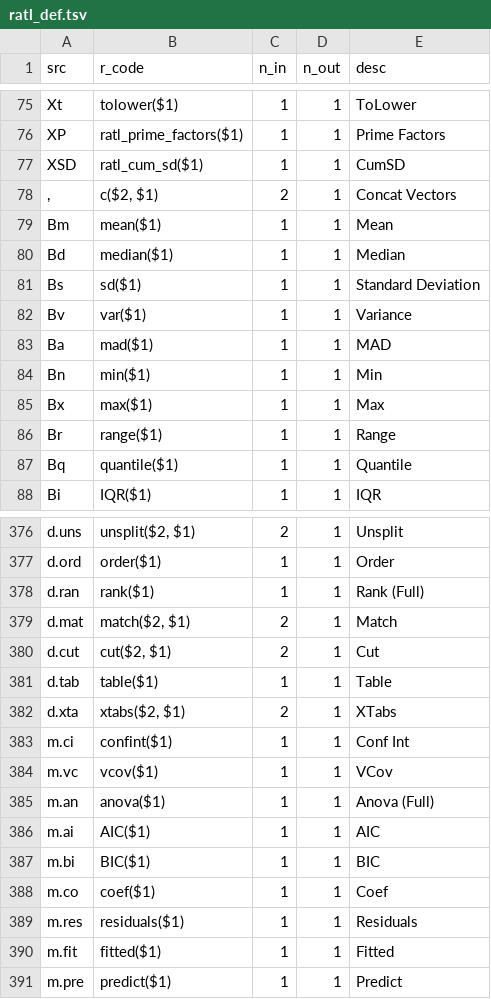
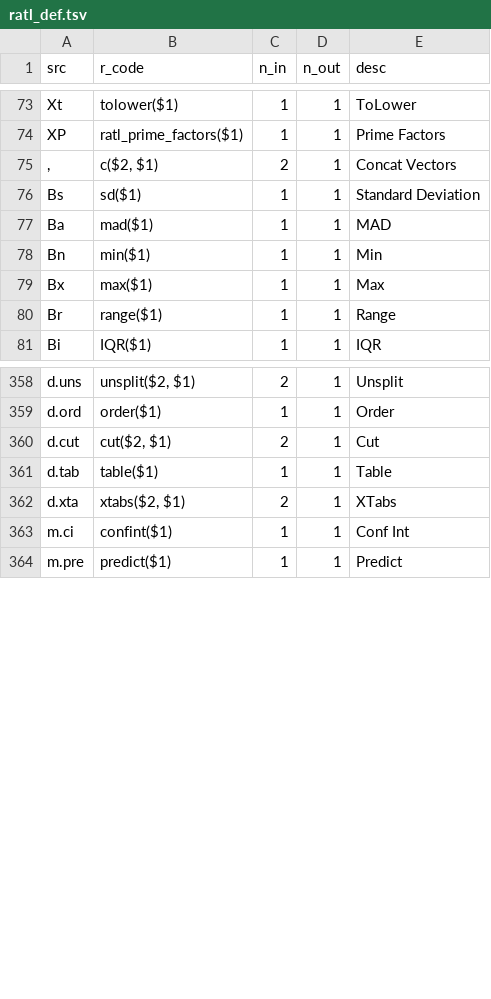
Before and after one commit to vloeibaarglas/RATL, a TSV file: src/ratl_def.tsv, drawn as a sheet; only a part is shown, gaps mark what is left out; the diff covers the shown part only.

```diff
--- a/src/ratl_def.tsv
+++ b/src/ratl_def.tsv
@@ -76,8 +74,4 @@ Xt	tolower($1)	1	1	ToLower
 XP	ratl_prime_factors($1)	1	1	Prime Factors
-XSD	ratl_cum_sd($1)	1	1	CumSD
 ,	c($2, $1)	2	1	Concat Vectors
-Bm	mean($1)	1	1	Mean
-Bd	median($1)	1	1	Median
 Bs	sd($1)	1	1	Standard Deviation
-Bv	var($1)	1	1	Variance
 Ba	mad($1)	1	1	MAD
@@ -86,3 +80,2 @@ Bx	max($1)	1	1	Max
 Br	range($1)	1	1	Range
-Bq	quantile($1)	1	1	Quantile
 Bi	IQR($1)	1	1	IQR
@@ -377,4 +359,2 @@ d.uns	unsplit($2, $1)	2	1	Unsplit
 d.ord	order($1)	1	1	Order
-d.ran	rank($1)	1	1	Rank (Full)
-d.mat	match($2, $1)	2	1	Match
 d.cut	cut($2, $1)	2	1	Cut
@@ -383,9 +363,2 @@ d.xta	xtabs($2, $1)	2	1	XTabs
 m.ci	confint($1)	1	1	Conf Int
-m.vc	vcov($1)	1	1	VCov
-m.an	anova($1)	1	1	Anova (Full)
-m.ai	AIC($1)	1	1	AIC
-m.bi	BIC($1)	1	1	BIC
-m.co	coef($1)	1	1	Coef
-m.res	residuals($1)	1	1	Residuals
-m.fit	fitted($1)	1	1	Fitted
 m.pre	predict($1)	1	1	Predict
```
Also changed, not shown: 23 removed rows elsewhere in this file, 18 other files.
